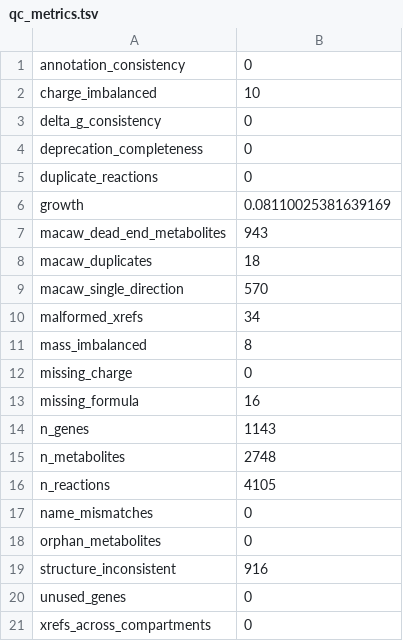
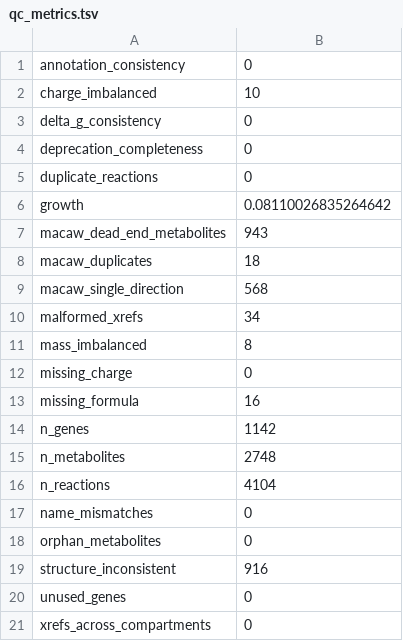
Before and after one commit to SysBioChalmers/yeast-GEM, a TSV file: data/testResults/qc_metrics.tsv, drawn as a sheet.

```diff
--- a/data/testResults/qc_metrics.tsv
+++ b/data/testResults/qc_metrics.tsv
@@ -5,6 +5,6 @@ deprecation_completeness	0
 duplicate_reactions	0
-growth	0.08110025381639169
+growth	0.08110026835264642
 macaw_dead_end_metabolites	943
 macaw_duplicates	18
-macaw_single_direction	570
+macaw_single_direction	568
 malformed_xrefs	34
@@ -13,5 +13,5 @@ missing_charge	0
 missing_formula	16
-n_genes	1143
+n_genes	1142
 n_metabolites	2748
-n_reactions	4105
+n_reactions	4104
 name_mismatches	0
```
Also changed, not shown: data/testResults/validation_metrics.tsv, 2 other files.
